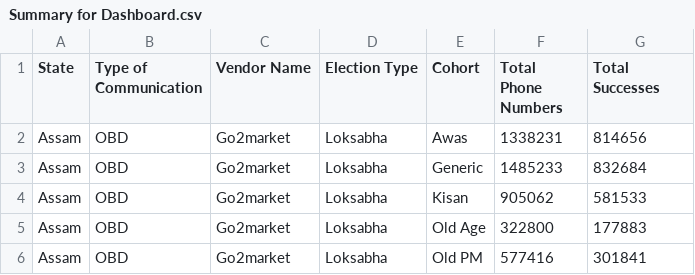
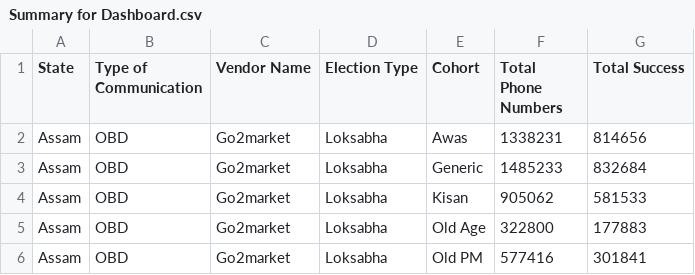
Before and after one commit to mohit9878s/dashboard_stream, a CSV file: Summary for Dashboard.csv, drawn as a sheet; only a part is shown.

Commit message:
Update Summary for Dashboard.csv

```diff
--- a/Summary for Dashboard.csv
+++ b/Summary for Dashboard.csv
@@ -1,2 +1,2 @@
-State,Type of Communication,Vendor Name,Election Type,Cohort,Total Phone Numbers,Total Successes
+State,Type of Communication,Vendor Name,Election Type,Cohort,Total Phone Numbers,Total Success
 Assam,OBD,Go2market,Loksabha,Awas,1338231,814656
```
